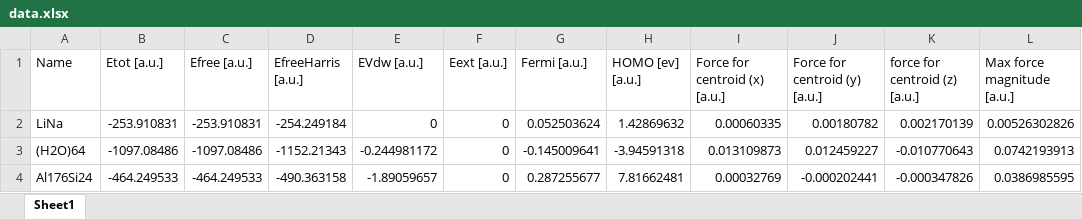
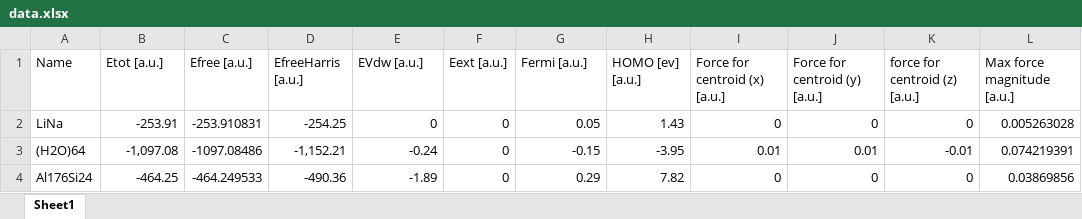
Before and after one commit to Xiaobu-USTC/ChatMat, an Excel workbook: ChatMat/database/load_data/data.xlsx, sheet Sheet1, drawn as a sheet; only a part is shown; values as stored, in another font and other column widths than the file's, no cell formats; the diff covers the shown part only; the diff names each change by its address in the sheet, - before the commit and + after, or states it on an @@ line.

Commit message:
add new data

```diff
--- a/ChatMat/database/load_data/data.xlsx (sheet Sheet1)
+++ b/ChatMat/database/load_data/data.xlsx (sheet Sheet1)
-B2 (Etot [a.u.]): -253.910831
+B2 (Etot [a.u.]): -253.91
-D2 (EfreeHarris [a.u.]): -254.249184
+D2 (EfreeHarris [a.u.]): -254.25
-G2 (Fermi [a.u.]): 0.052503624
+G2 (Fermi [a.u.]): 0.05
-H2 (HOMO [ev] [a.u.]): 1.42869632
+H2 (HOMO [ev] [a.u.]): 1.43
-I2 (Force for centroid (x) [a.u.]): 0.00060335
+I2 (Force for centroid (x) [a.u.]): 0
-J2 (Force for centroid (y) [a.u.]): 0.00180782
+J2 (Force for centroid (y) [a.u.]): 0
-K2 (force for centroid (z) [a.u.]): 0.002170139
+K2 (force for centroid (z) [a.u.]): 0
-L2 (Max force magnitude [a.u.]): 0.00526302826
+L2 (Max force magnitude [a.u.]): 0.005263028
-B3 (Etot [a.u.]): -1097.08486
+B3 (Etot [a.u.]): -1,097.08
-D3 (EfreeHarris [a.u.]): -1152.21343
+D3 (EfreeHarris [a.u.]): -1,152.21
-E3 (EVdw [a.u.]): -0.244981172
+E3 (EVdw [a.u.]): -0.24
-G3 (Fermi [a.u.]): -0.145009641
+G3 (Fermi [a.u.]): -0.15
-H3 (HOMO [ev] [a.u.]): -3.94591318
+H3 (HOMO [ev] [a.u.]): -3.95
-I3 (Force for centroid (x) [a.u.]): 0.013109873
+I3 (Force for centroid (x) [a.u.]): 0.01
-J3 (Force for centroid (y) [a.u.]): 0.012459227
+J3 (Force for centroid (y) [a.u.]): 0.01
-K3 (force for centroid (z) [a.u.]): -0.010770643
+K3 (force for centroid (z) [a.u.]): -0.01
-L3 (Max force magnitude [a.u.]): 0.0742193913
+L3 (Max force magnitude [a.u.]): 0.074219391
-B4 (Etot [a.u.]): -464.249533
+B4 (Etot [a.u.]): -464.25
-D4 (EfreeHarris [a.u.]): -490.363158
+D4 (EfreeHarris [a.u.]): -490.36
-E4 (EVdw [a.u.]): -1.89059657
+E4 (EVdw [a.u.]): -1.89
-G4 (Fermi [a.u.]): 0.287255677
+G4 (Fermi [a.u.]): 0.29
-H4 (HOMO [ev] [a.u.]): 7.81662481
+H4 (HOMO [ev] [a.u.]): 7.82
-I4 (Force for centroid (x) [a.u.]): 0.00032769
+I4 (Force for centroid (x) [a.u.]): 0
-J4 (Force for centroid (y) [a.u.]): -0.000202441
+J4 (Force for centroid (y) [a.u.]): 0
-K4 (force for centroid (z) [a.u.]): -0.000347826
+K4 (force for centroid (z) [a.u.]): 0
-L4 (Max force magnitude [a.u.]): 0.0386985595
+L4 (Max force magnitude [a.u.]): 0.03869856
```
Also changed, not shown: 783 edited cells elsewhere in this sheet, cell formats, 19 other files.
